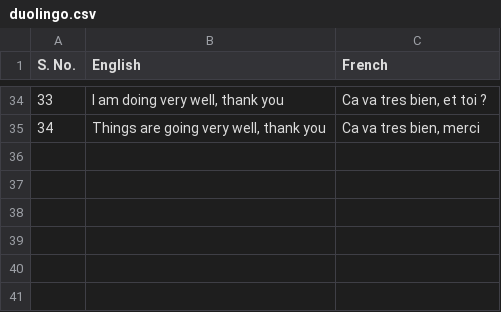
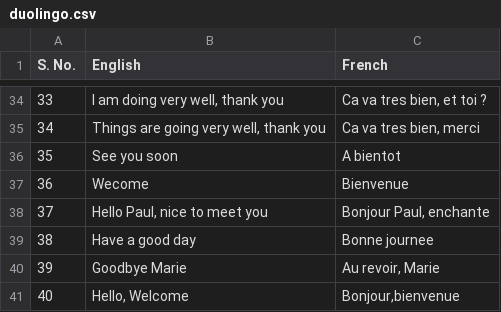
Before and after one commit to sirkaushalkumar/french, a CSV file: duolingo.csv, drawn as a sheet; only a part is shown, gaps mark what is left out.

Commit message:
add greetings 3

```diff
--- a/duolingo.csv
+++ b/duolingo.csv
@@ -35 +35,7 @@ S. No.,English,French
 34,"Things are going very well, thank you","Ca va tres bien, merci"
+35,See you soon,A bientot
+36,Wecome,Bienvenue
+37,"Hello Paul, nice to meet you","Bonjour Paul, enchante"
+38,Have a good day,Bonne journee
+39,Goodbye Marie,"Au revoir, Marie"
+40,"Hello, Welcome","Bonjour,bienvenue"
```
